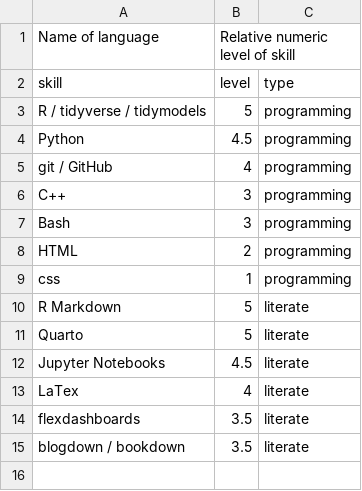
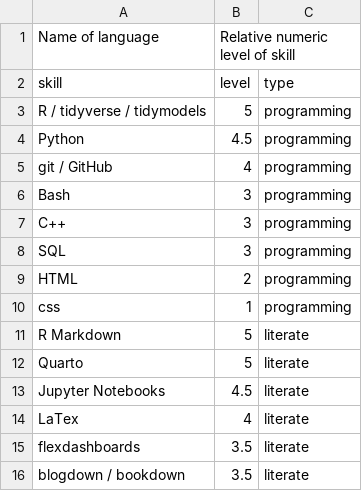
Before and after one commit to keyes-timothy/cv, a CSV file: data/language_skills.csv, drawn as a sheet.

```diff
--- a/data/language_skills.csv
+++ b/data/language_skills.csv
@@ -5,4 +5,5 @@ Python,4.5,programming
 git / GitHub,4,programming
+Bash ,3,programming
 C++,3,programming
-Bash ,3,programming
+SQL,3,programming
 HTML,2,programming
```
Also changed, not shown: data/entries.csv, 5 other files.
